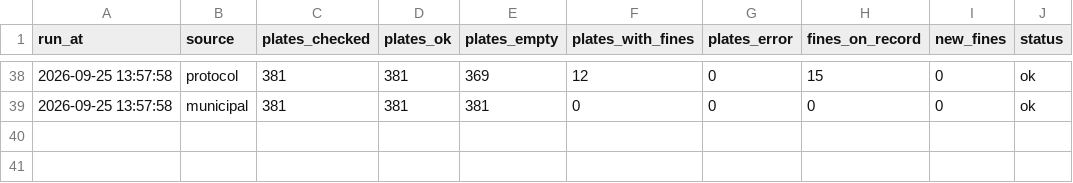
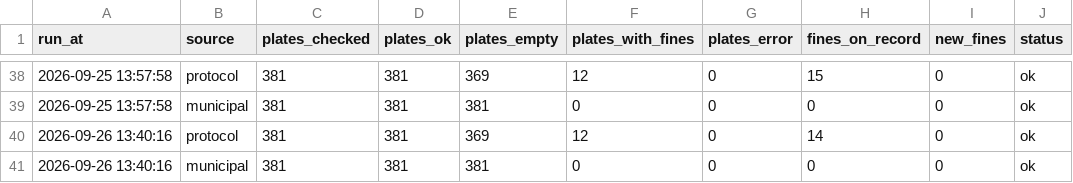
Before and after one commit to scythhe/car_fines, a CSV file: check_log.csv, drawn as a sheet; only a part is shown, gaps mark what is left out.

```diff
--- a/check_log.csv
+++ b/check_log.csv
@@ -39 +39,3 @@
 2026-09-25 13:57:58,municipal,381,381,381,0,0,0,0,ok
+2026-09-26 13:40:16,protocol,381,381,369,12,0,14,0,ok
+2026-09-26 13:40:16,municipal,381,381,381,0,0,0,0,ok
```
Also changed, not shown: fines_ledger.csv.
